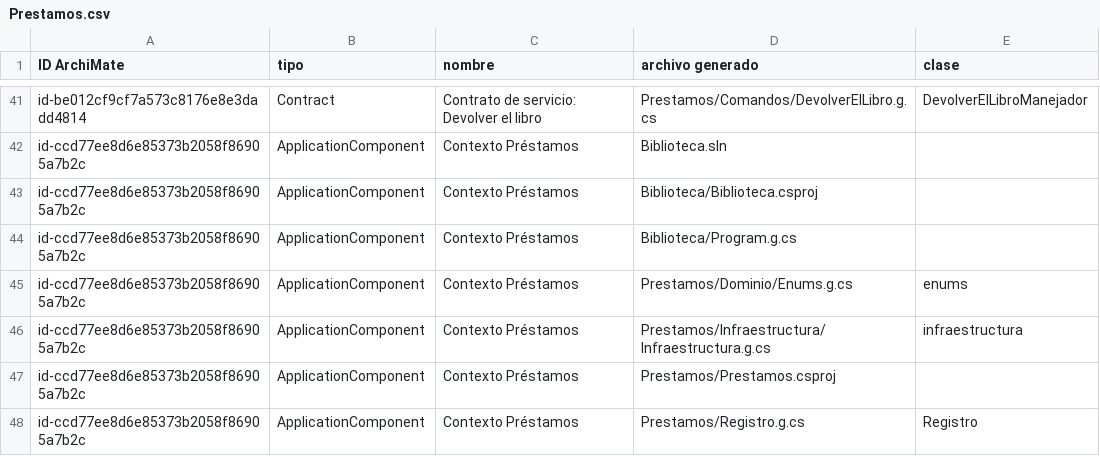
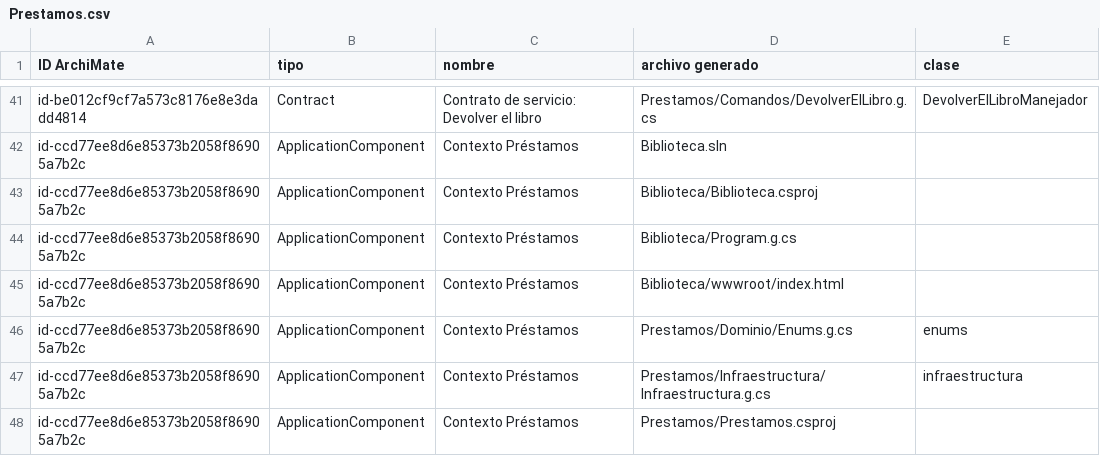
Before and after one commit to david181222/YateGear-ArchiMate, a CSV file: generador/ejemplo/salida/trazabilidad/Prestamos.csv, drawn as a sheet; only a part is shown, gaps mark what is left out; the shorter side is filled out with more unchanged rows; the diff names each change by its address in the sheet, - before the commit and + after, or states it on an @@ line.

```diff
--- a/generador/ejemplo/salida/trazabilidad/Prestamos.csv
+++ b/generador/ejemplo/salida/trazabilidad/Prestamos.csv
+row 45: id-ccd77ee8d6e85373b2058f86905a7b2c | ApplicationComponent | Contexto Préstamos | Biblioteca/wwwroot/index.html
```
Also changed, not shown: generador/salida/trazabilidad/Calificaciones.csv, generador/salida/trazabilidad/CobrosYDeposito.csv, 14 other files.
